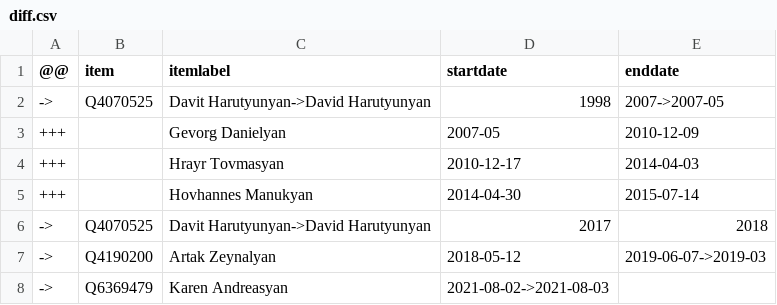
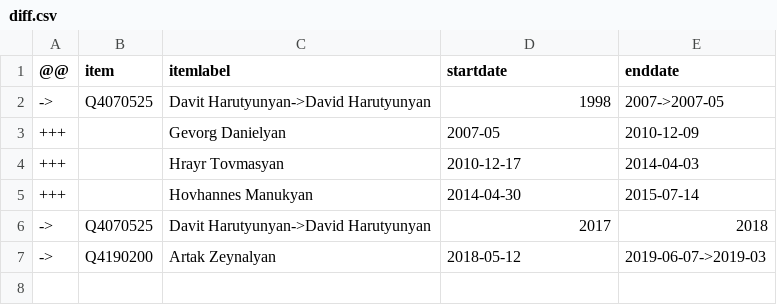
Before and after one commit to every-politician-scrapers/armenia-ministers, a CSV file: sources/justice-enwiki/diff.csv, drawn as a sheet.

Commit message:
Compare external sources to Wikidata

```diff
--- a/sources/justice-enwiki/diff.csv
+++ b/sources/justice-enwiki/diff.csv
@@ -7,2 +7 @@
 ->,Q4190200,Artak Zeynalyan,2018-05-12,2019-06-07->2019-03
-->,Q6369479,Karen Andreasyan,2021-08-02->2021-08-03,
```
Also changed, not shown: sources/cogs/diff.csv, 1 other file.
